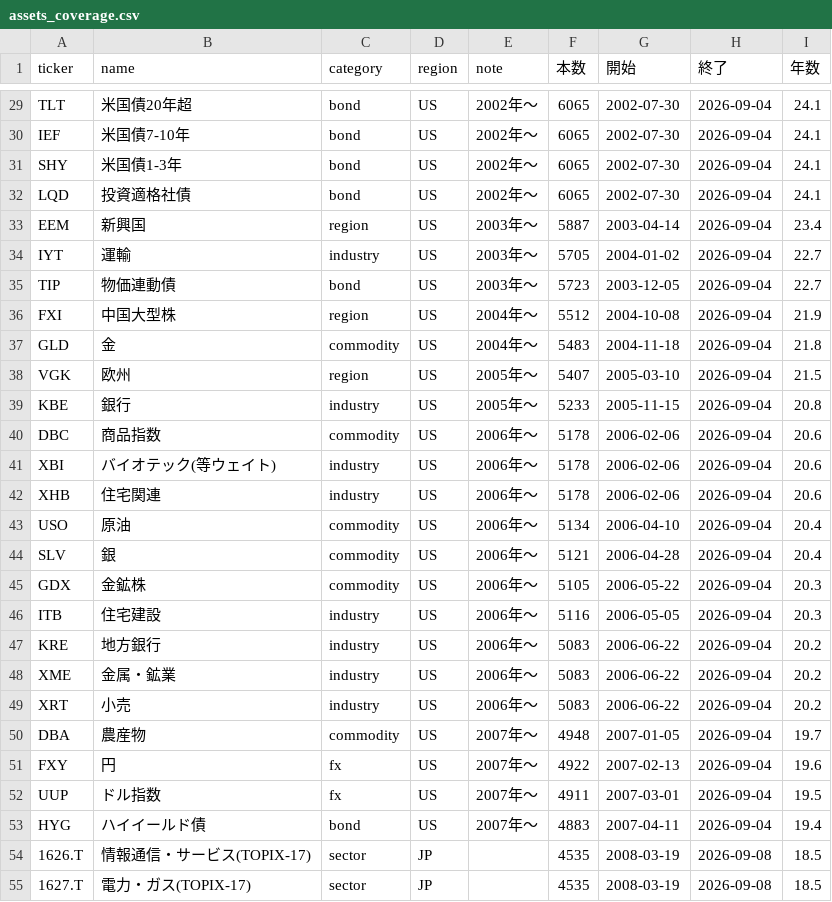
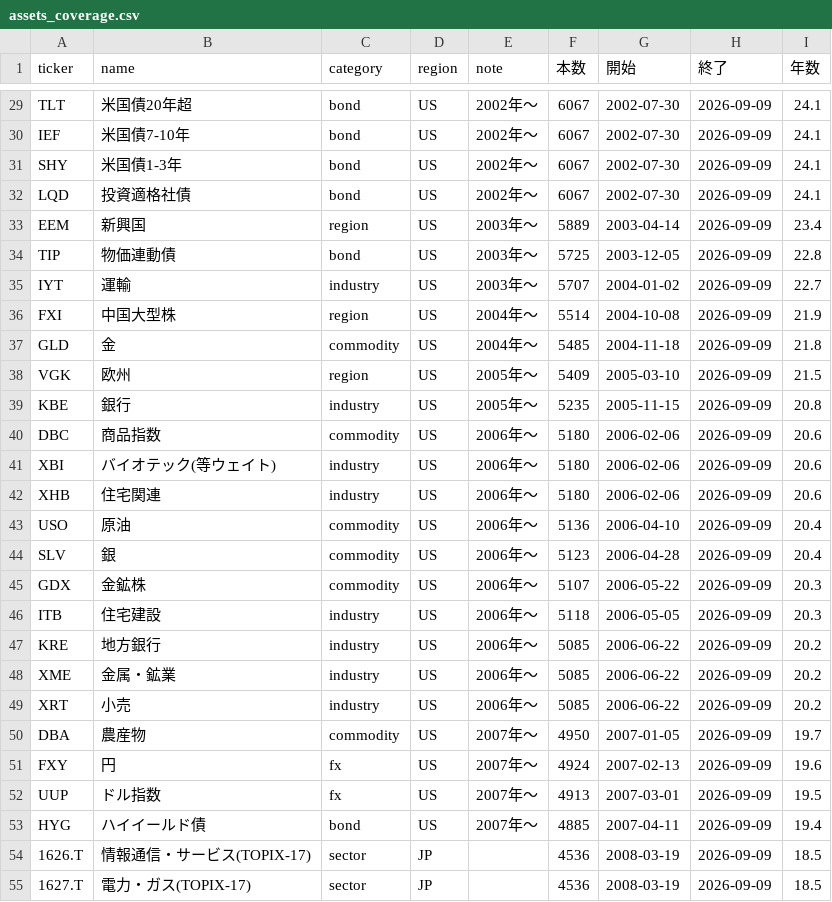
Before and after one commit to ryoubox-cpu/jp-stock-data, a CSV file: data/assets_coverage.csv, drawn as a sheet; only a part is shown, gaps mark what is left out; removed rows and columns are numbered as before the commit, all else as after; the diff covers the shown part only; the diff names each change by its address in the sheet, - before the commit and + after, or states it on an @@ line.

```diff
--- a/data/assets_coverage.csv
+++ b/data/assets_coverage.csv
-F29:F32 (本数): 6065
+F29:F32 (本数): 6067
-H29:H33 (終了): 2026-09-04
+H29:H33 (終了): 2026-09-09
-F33 (本数): 5887
+F33 (本数): 5889
+row 34: TIP | 物価連動債 | bond | US | 2003年〜 | 5725 | 2003-12-05 | 2026-09-09 | 22.8
-F35 (本数): 5705
+F35 (本数): 5707
-H35 (終了): 2026-09-04
+H35 (終了): 2026-09-09
-row 35: TIP | 物価連動債 | bond | US | 2003年〜 | 5723 | 2003-12-05 | 2026-09-04 | 22.7
-F36 (本数): 5512
+F36 (本数): 5514
-H36:H53 (終了): 2026-09-04
+H36:H53 (終了): 2026-09-09
-F37 (本数): 5483
+F37 (本数): 5485
-F38 (本数): 5407
+F38 (本数): 5409
-F39 (本数): 5233
+F39 (本数): 5235
-F40:F42 (本数): 5178
+F40:F42 (本数): 5180
-F43 (本数): 5134
+F43 (本数): 5136
-F44 (本数): 5121
+F44 (本数): 5123
-F45 (本数): 5105
+F45 (本数): 5107
-F46 (本数): 5116
+F46 (本数): 5118
-F47:F49 (本数): 5083
+F47:F49 (本数): 5085
-F50 (本数): 4948
+F50 (本数): 4950
-F51 (本数): 4922
+F51 (本数): 4924
-F52 (本数): 4911
+F52 (本数): 4913
-F53 (本数): 4883
+F53 (本数): 4885
-F54:F55 (本数): 4535
+F54:F55 (本数): 4536
-H54:H55 (終了): 2026-09-08
+H54:H55 (終了): 2026-09-09
```
Also changed, not shown: 1 added row, 1 removed row and 96 edited cells elsewhere in this file, 5 other files.
